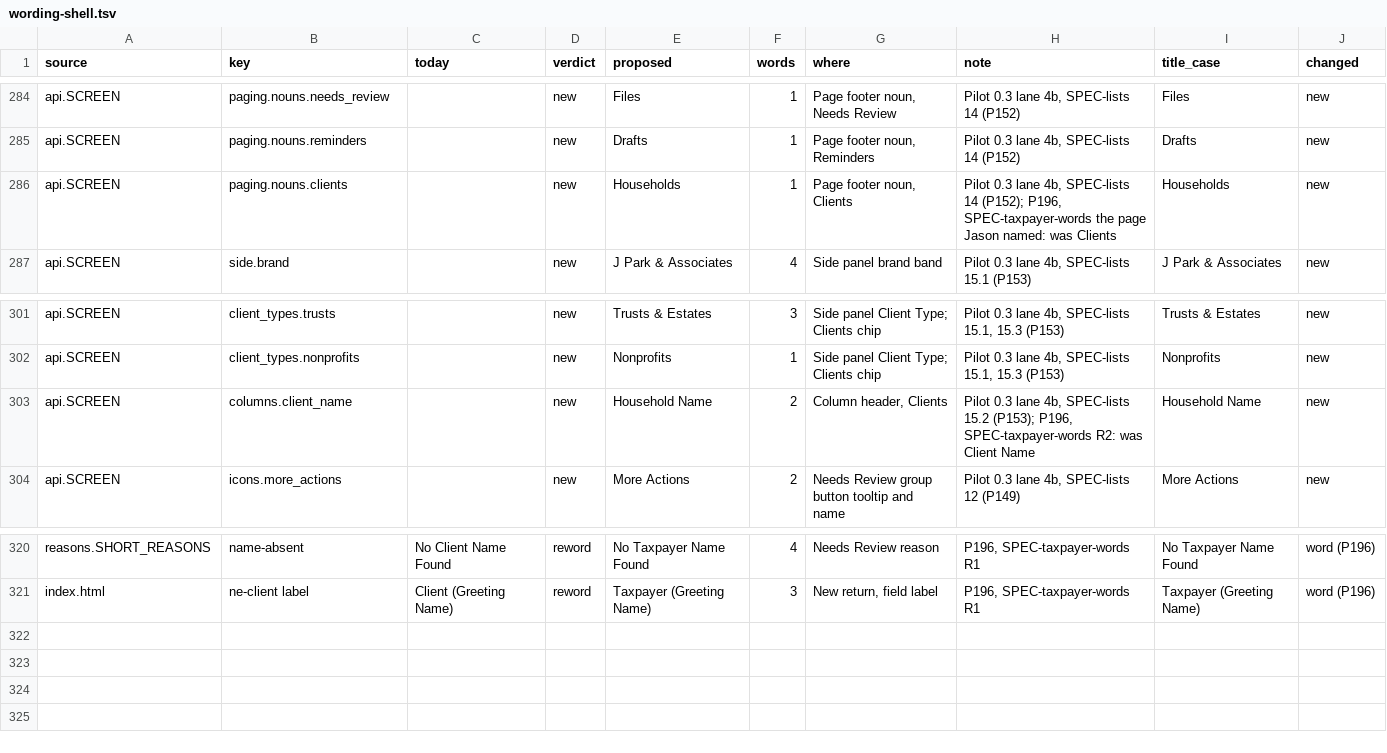
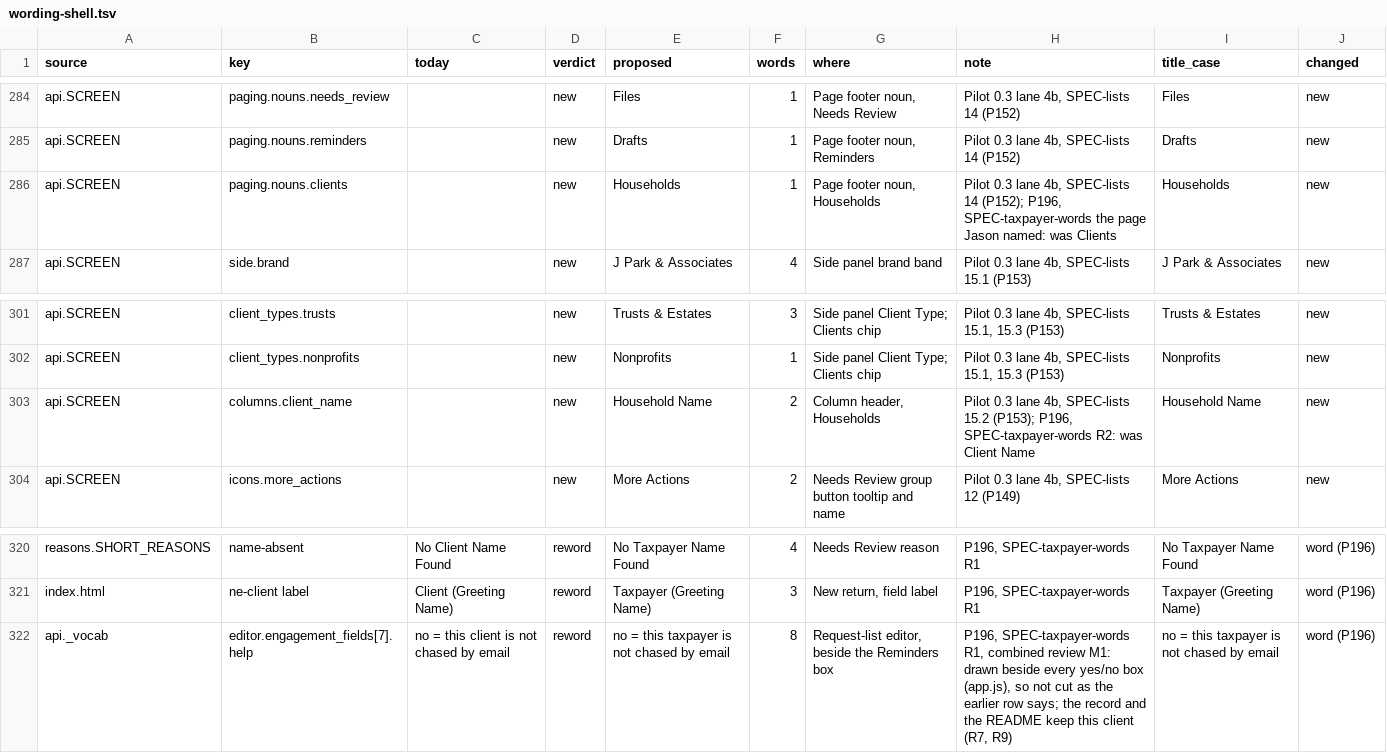
Before and after one commit to J-Park-Associates/Tax-Info-Request-List-Pilot, a TSV file: pilot/wording-shell.tsv, drawn as a sheet; only a part is shown, gaps mark what is left out.

Commit message:
Fold the combined review's fixes (M1, S1, S2, S4, the NITs; S3 and S5 as check items)

```diff
--- a/pilot/wording-shell.tsv
+++ b/pilot/wording-shell.tsv
@@ -285,3 +285,3 @@ api.SCREEN	paging.nouns.needs_review		new	Files	1	Page footer noun, Needs Review
 api.SCREEN	paging.nouns.reminders		new	Drafts	1	Page footer noun, Reminders	Pilot 0.3 lane 4b, SPEC-lists 14 (P152)	Drafts	new
-api.SCREEN	paging.nouns.clients		new	Households	1	Page footer noun, Clients	Pilot 0.3 lane 4b, SPEC-lists 14 (P152); P196, SPEC-taxpayer-words the page Jason named: was Clients	Households	new
+api.SCREEN	paging.nouns.clients		new	Households	1	Page footer noun, Households	Pilot 0.3 lane 4b, SPEC-lists 14 (P152); P196, SPEC-taxpayer-words the page Jason named: was Clients	Households	new
 api.SCREEN	side.brand		new	J Park & Associates	4	Side panel brand band	Pilot 0.3 lane 4b, SPEC-lists 15.1 (P153)	J Park & Associates	new
@@ -302,3 +302,3 @@ api.SCREEN	client_types.trusts		new	Trusts & Estates	3	Side panel Client Type; C
 api.SCREEN	client_types.nonprofits		new	Nonprofits	1	Side panel Client Type; Clients chip	Pilot 0.3 lane 4b, SPEC-lists 15.1, 15.3 (P153)	Nonprofits	new
-api.SCREEN	columns.client_name		new	Household Name	2	Column header, Clients	Pilot 0.3 lane 4b, SPEC-lists 15.2 (P153); P196, SPEC-taxpayer-words R2: was Client Name	Household Name	new
+api.SCREEN	columns.client_name		new	Household Name	2	Column header, Households	Pilot 0.3 lane 4b, SPEC-lists 15.2 (P153); P196, SPEC-taxpayer-words R2: was Client Name	Household Name	new
 api.SCREEN	icons.more_actions		new	More Actions	2	Needs Review group button tooltip and name	Pilot 0.3 lane 4b, SPEC-lists 12 (P149)	More Actions	new
@@ -321 +321,2 @@ reasons.SHORT_REASONS	name-absent	No Client Name Found	reword	No Taxpayer Name F
 index.html	ne-client label	Client (Greeting Name)	reword	Taxpayer (Greeting Name)	3	New return, field label	P196, SPEC-taxpayer-words R1	Taxpayer (Greeting Name)	word (P196)
+api._vocab	editor.engagement_fields[7].help	no = this client is not chased by email	reword	no = this taxpayer is not chased by email	8	Request-list editor, beside the Reminders box	P196, SPEC-taxpayer-words R1, combined review M1: drawn beside every yes/no box (app.js), so not cut as the earlier row says; the record and the README keep this client (R7, R9)	no = this taxpayer is not chased by email	word (P196)
```
Also changed, not shown: 16 other files.
